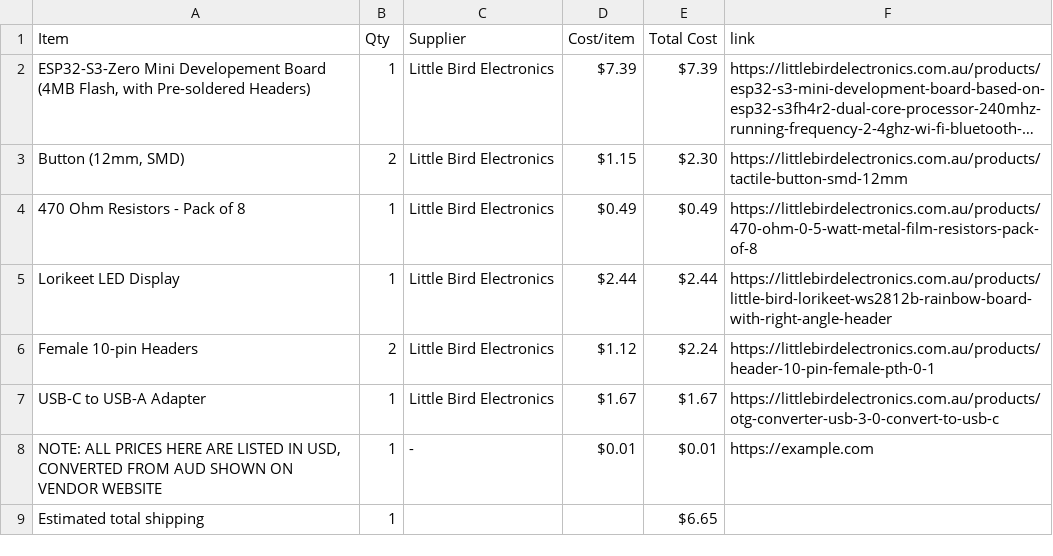
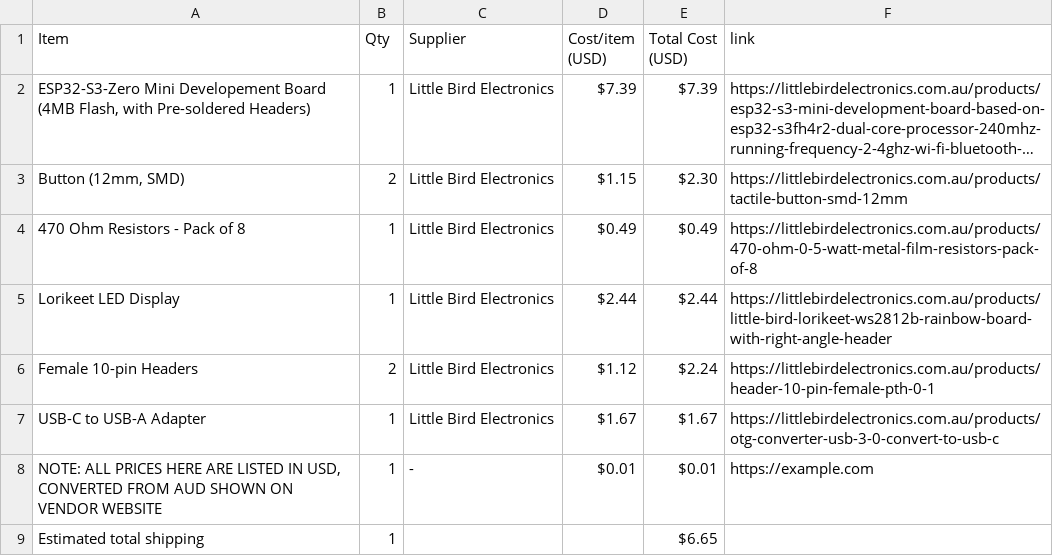
Before and after one commit to he1ias/USB-rubber-ducky, a CSV file: BOM (converted to USD).csv (was BOM.csv), drawn as a sheet; long unchanged cells end in …; the diff names each change by its address in the sheet, - before the commit and + after, or states it on an @@ line.

```diff
--- a/BOM.csv
+++ b/BOM (converted to USD).csv
-D1: Cost/item
+D1: Cost/item (USD)
-E1: Total Cost
+E1: Total Cost (USD)
```
Also changed, not shown: 19 other files.
